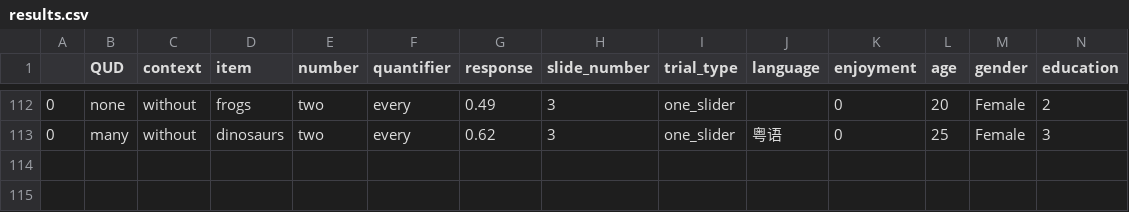
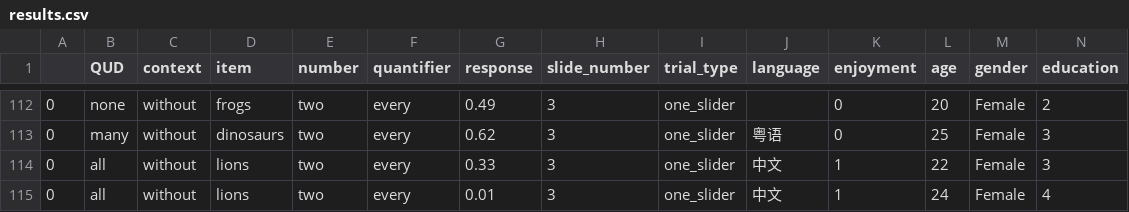
Before and after one commit to gscontras/chinese_scope, a CSV file: experiments/13-Chinese-goal-manipulation/results/results.csv, drawn as a sheet; only a part is shown, gaps mark what is left out; rows hold the shown columns only; the diff names each change by its address in the sheet, - before the commit and + after, or states it on an @@ line.

Commit message:
additional results

```diff
--- a/experiments/13-Chinese-goal-manipulation/results/results.csv
+++ b/experiments/13-Chinese-goal-manipulation/results/results.csv
+row 114: 0 | all | without | lions | two | every | 0.33 | 3 | one_slider | 中文 | 1 | 22 | Female | 3
+row 115: 0 | all | without | lions | two | every | 0.01 | 3 | one_slider | 中文 | 1 | 24 | Female | 4
```
Also changed, not shown: 3 other files.
